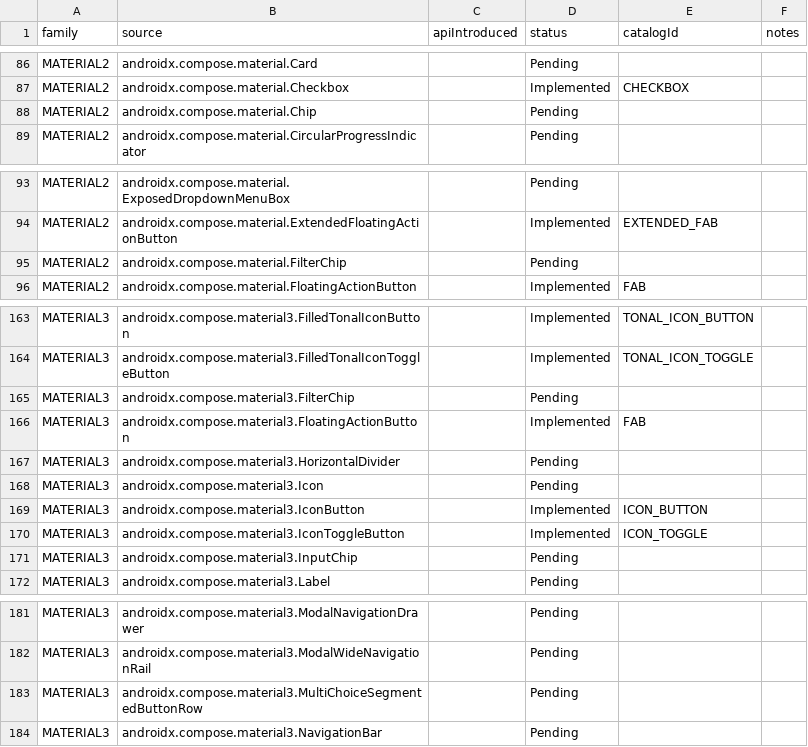
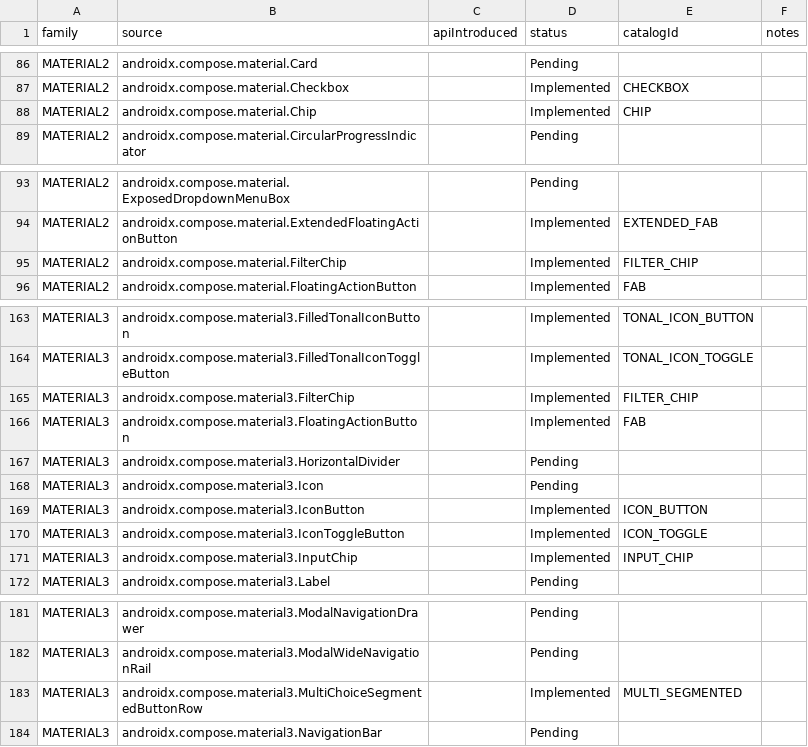
Before and after one commit to gaon12/Componentory, a CSV file: docs/component-inventory.csv, drawn as a sheet; only a part is shown, gaps mark what is left out; the diff covers the shown part only.

Commit message:
docs: record verified selection coverage and category navigation
Update the committed catalog to 39 entries and 87 available family combinations.
Mark the 14 newly verified Material selection source APIs as implemented,
including the SegmentedButton children in both choice-row samples. The audited
baseline remains 239 APIs, with 65 implemented and 174 pending.

Describe combined category search and preserve the difference between missing
implementations and unsupported APIs. Record the actual device configuration
and separate passing selection/filter runs from the initially failed full run.
Keep the uncommitted input experiments outside the verified coverage count
while autocomplete and spinner popup testing remains unfinished.

Validation: reviewed the documentation, revision, local links, and inventory
row counts. git diff --check passed. This documentation-only commit requires
no additional application tests; it cites the existing real-device evidence.

```diff
--- a/docs/component-inventory.csv
+++ b/docs/component-inventory.csv
@@ -87,3 +87,3 @@ family,source,apiIntroduced,status,catalogId,notes
 "MATERIAL2","androidx.compose.material.Checkbox","","Implemented","CHECKBOX",""
-"MATERIAL2","androidx.compose.material.Chip","","Pending","",""
+"MATERIAL2","androidx.compose.material.Chip","","Implemented","CHIP",""
 "MATERIAL2","androidx.compose.material.CircularProgressIndicator","","Pending","",""
@@ -94,3 +94,3 @@ family,source,apiIntroduced,status,catalogId,notes
 "MATERIAL2","androidx.compose.material.ExtendedFloatingActionButton","","Implemented","EXTENDED_FAB",""
-"MATERIAL2","androidx.compose.material.FilterChip","","Pending","",""
+"MATERIAL2","androidx.compose.material.FilterChip","","Implemented","FILTER_CHIP",""
 "MATERIAL2","androidx.compose.material.FloatingActionButton","","Implemented","FAB",""
@@ -164,3 +164,3 @@ family,source,apiIntroduced,status,catalogId,notes
 "MATERIAL3","androidx.compose.material3.FilledTonalIconToggleButton","","Implemented","TONAL_ICON_TOGGLE",""
-"MATERIAL3","androidx.compose.material3.FilterChip","","Pending","",""
+"MATERIAL3","androidx.compose.material3.FilterChip","","Implemented","FILTER_CHIP",""
 "MATERIAL3","androidx.compose.material3.FloatingActionButton","","Implemented","FAB",""
@@ -170,3 +170,3 @@ family,source,apiIntroduced,status,catalogId,notes
 "MATERIAL3","androidx.compose.material3.IconToggleButton","","Implemented","ICON_TOGGLE",""
-"MATERIAL3","androidx.compose.material3.InputChip","","Pending","",""
+"MATERIAL3","androidx.compose.material3.InputChip","","Implemented","INPUT_CHIP",""
 "MATERIAL3","androidx.compose.material3.Label","","Pending","",""
@@ -182,3 +182,3 @@ family,source,apiIntroduced,status,catalogId,notes
 "MATERIAL3","androidx.compose.material3.ModalWideNavigationRail","","Pending","",""
-"MATERIAL3","androidx.compose.material3.MultiChoiceSegmentedButtonRow","","Pending","",""
+"MATERIAL3","androidx.compose.material3.MultiChoiceSegmentedButtonRow","","Implemented","MULTI_SEGMENTED",""
 "MATERIAL3","androidx.compose.material3.NavigationBar","","Pending","",""
```
Also changed, not shown: 19 edited cells elsewhere in this file, 3 other files.
